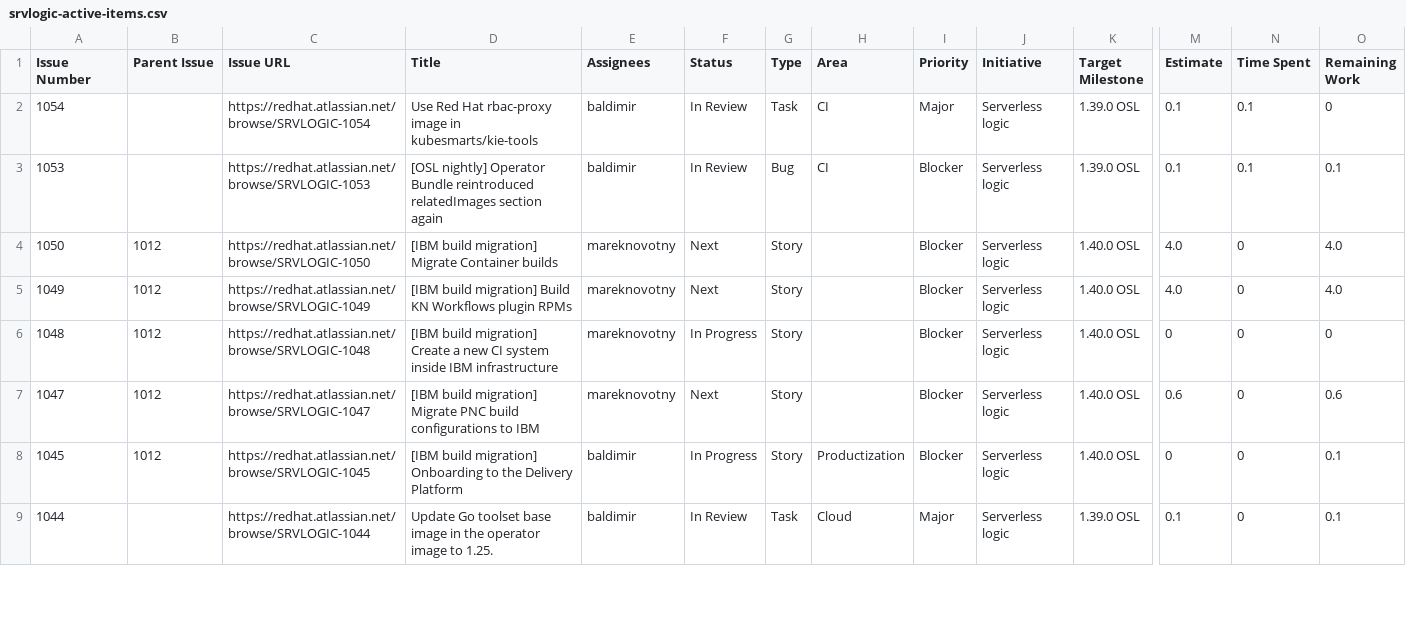
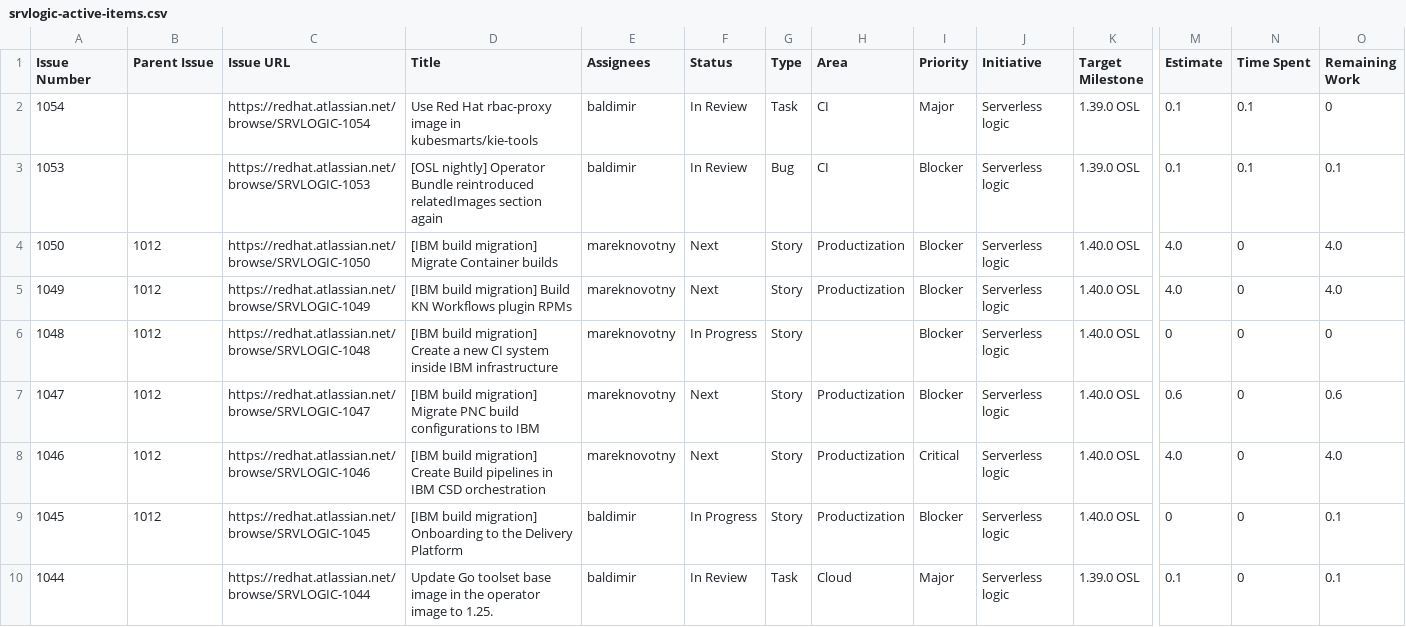
Before and after one commit to kubesmarts/pm-automations, a CSV file: exports/srvlogic-active-items.csv, drawn as a sheet; only a part is shown, gaps mark what is left out; rows hold the shown columns only; the diff names each change by its address in the sheet, - before the commit and + after, or states it on an @@ line.

```diff
--- a/exports/srvlogic-active-items.csv
+++ b/exports/srvlogic-active-items.csv
-H4:H5 (Area): (empty)
+H4:H5 (Area): Productization
-H7 (Area): (empty)
+H7 (Area): Productization
+row 8: 1046 | 1012 | https://redhat.atlassian.net/browse/SRVLOGIC-1046 | [IBM build migration] Create Build pipelines in IBM CSD orchestration | mareknovotny | Next | Story | Productization | Critical | Serverless logic | 1.40.0 OSL | 4.0 | 0 | 4.0
```
Also changed, not shown: exports/quarkus-active-items.csv.
